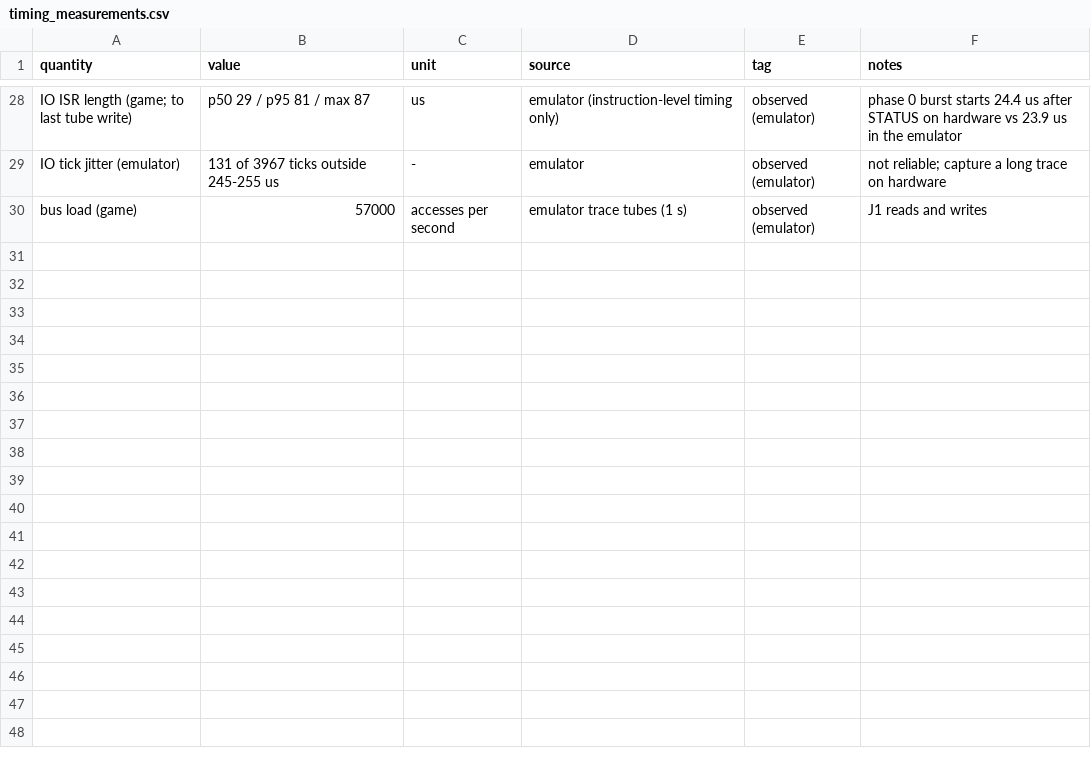
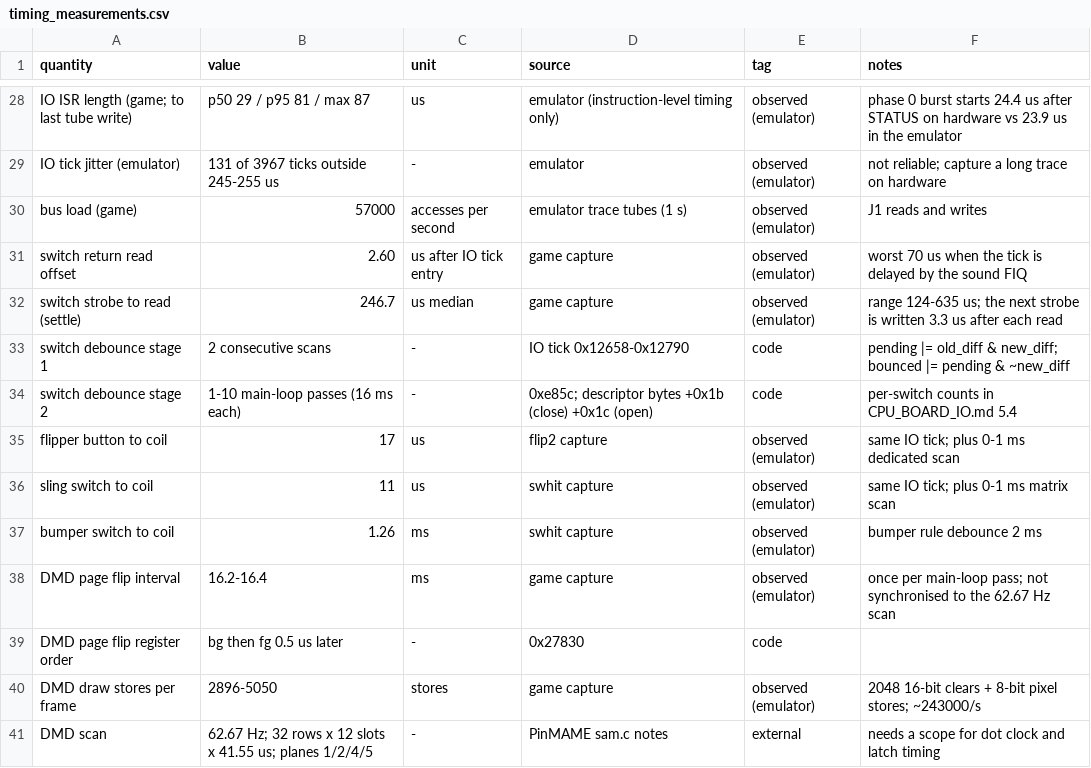
Before and after one commit to Ashram56/Tron-Legacy-LE-ROM-Decryption, a CSV file: io/bus/timing_measurements.csv, drawn as a sheet; only a part is shown, gaps mark what is left out; the diff names each change by its address in the sheet, - before the commit and + after, or states it on an @@ line.

```diff
--- a/io/bus/timing_measurements.csv
+++ b/io/bus/timing_measurements.csv
+row 31: switch return read offset | 2.60 | us after IO tick entry | game capture | observed (emulator) | worst 70 us when the tick is delayed by the sound FIQ
+row 32: switch strobe to read (settle) | 246.7 | us median | game capture | observed (emulator) | range 124-635 us; the next strobe is written 3.3 us after each read
+row 33: switch debounce stage 1 | 2 consecutive scans | - | IO tick 0x12658-0x12790 | code | pending |= old_diff & new_diff; bounced |= pending & ~new_diff
+row 34: switch debounce stage 2 | 1-10 main-loop passes (16 ms each) | - | 0xe85c; descriptor bytes +0x1b (close) +0x1c (open) | code | per-switch counts in CPU_BOARD_IO.md 5.4
+row 35: flipper button to coil | 17 | us | flip2 capture | observed (emulator) | same IO tick; plus 0-1 ms dedicated scan
+row 36: sling switch to coil | 11 | us | swhit capture | observed (emulator) | same IO tick; plus 0-1 ms matrix scan
+row 37: bumper switch to coil | 1.26 | ms | swhit capture | observed (emulator) | bumper rule debounce 2 ms
+row 38: DMD page flip interval | 16.2-16.4 | ms | game capture | observed (emulator) | once per main-loop pass; not synchronised to the 62.67 Hz scan
+row 39: DMD page flip register order | bg then fg 0.5 us later | - | 0x27830 | code
+row 40: DMD draw stores per frame | 2896-5050 | stores | game capture | observed (emulator) | 2048 16-bit clears + 8-bit pixel stores; ~243000/s
+row 41: DMD scan | 62.67 Hz; 32 rows x 12 slots x 41.55 us; planes 1/2/4/5 | - | PinMAME sam.c notes | external | needs a scope for dot clock and latch timing
```
Also changed, not shown: io/bus/cpu_board_interfaces.csv, 4 other files.
